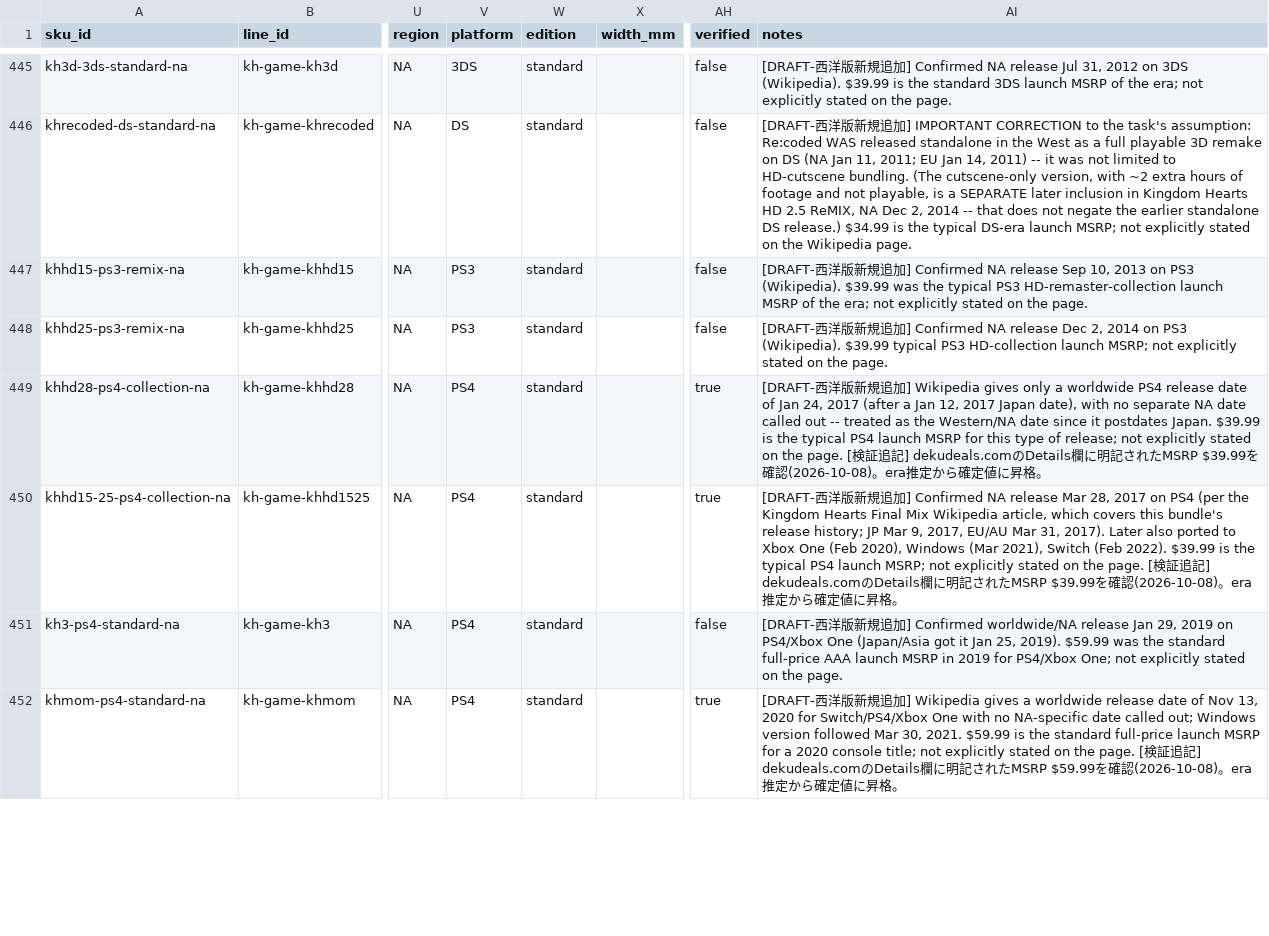
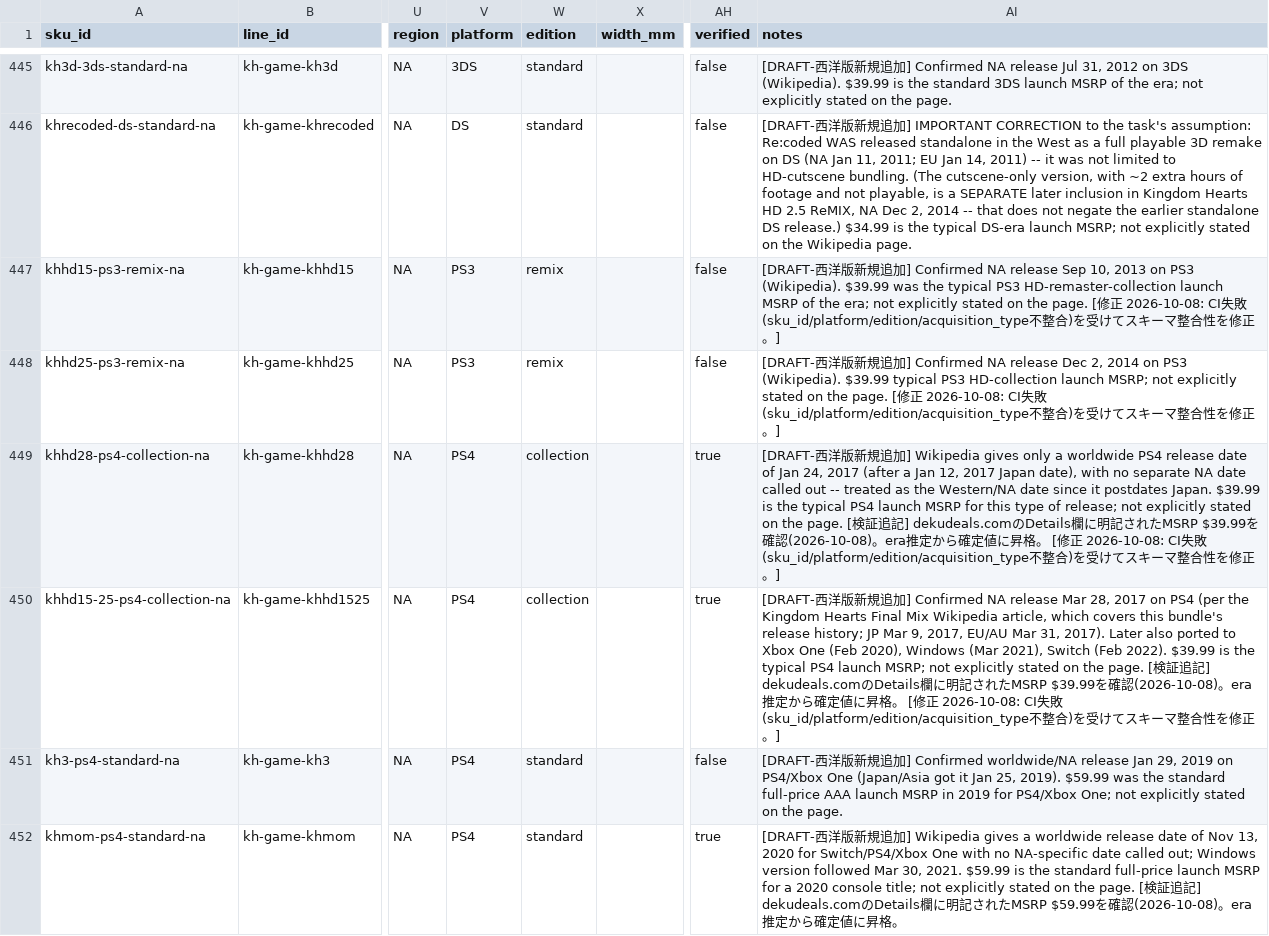
Before and after one commit to marleyhereicome-cpu/kh-merch-graph, a CSV file: data/catalog.csv, drawn as a sheet; only a part is shown, gaps mark what is left out; the diff covers the shown part only; the diff names each change by its address in the sheet, - before the commit and + after, or states it on an @@ line.

```diff
--- a/data/catalog.csv
+++ b/data/catalog.csv
-W447:W448 (edition): standard
+W447:W448 (edition): remix
-AI447 (notes): …the page.
+AI447 (notes): …the page. [修正 2026-10-08: CI失敗(sku_id/platform/edition/acquisition_type不整合)を受けてスキーマ整合性を修正。]
-AI448 (notes): …the page.
+AI448 (notes): …the page. [修正 2026-10-08: CI失敗(sku_id/platform/edition/acquisition_type不整合)を受けてスキーマ整合性を修正。]
-W449:W450 (edition): standard
+W449:W450 (edition): collection
-AI449 (notes): …格。
+AI449 (notes): …格。 [修正 2026-10-08: CI失敗(sku_id/platform/edition/acquisition_type不整合)を受けてスキーマ整合性を修正。]
-AI450 (notes): …格。
+AI450 (notes): …格。 [修正 2026-10-08: CI失敗(sku_id/platform/edition/acquisition_type不整合)を受けてスキーマ整合性を修正。]
```
Also changed, not shown: 9 edited cells elsewhere in this file.
